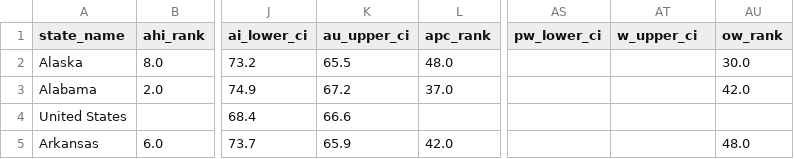
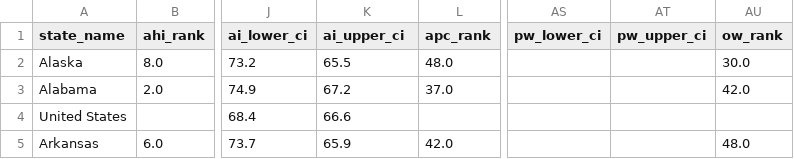
Before and after one commit to abpuccini/maternal-mortality-project, a CSV file: ETL/output_file/final_combined_df.csv, drawn as a sheet; only a part is shown, gaps mark what is left out; the diff names each change by its address in the sheet, - before the commit and + after, or states it on an @@ line.

Commit message:
re-ran cleaning HWC file to fix column typos

```diff
--- a/ETL/output_file/final_combined_df.csv
+++ b/ETL/output_file/final_combined_df.csv
-K1: au_upper_ci
+K1: ai_upper_ci
-AT1: w_upper_ci
+AT1: pw_upper_ci
```
Also changed, not shown: 1 other file.
